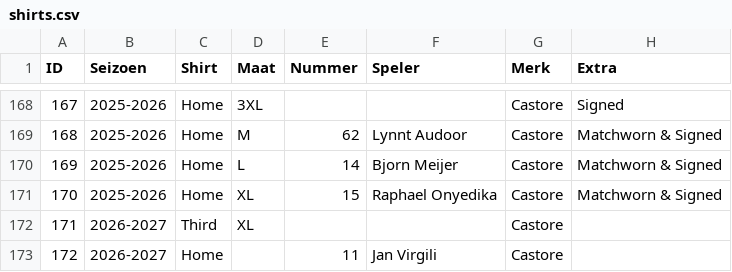
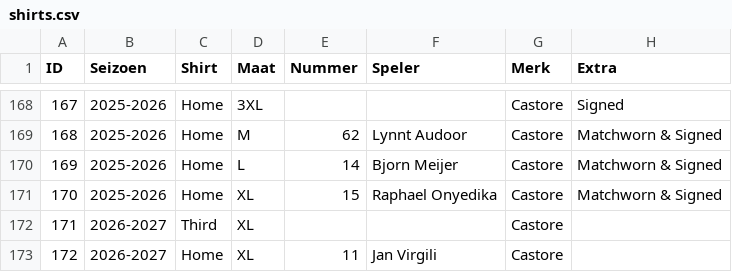
Before and after one commit to MatteoDeMoor/MatteoDeMoor.github.io, a CSV file: csv/shirts.csv, drawn as a sheet; only a part is shown, gaps mark what is left out; the diff names each change by its address in the sheet, - before the commit and + after, or states it on an @@ line.

Commit message:
update shirts

```diff
--- a/csv/shirts.csv
+++ b/csv/shirts.csv
-D173 (Maat): (empty)
+D173 (Maat): XL
```
Also changed, not shown: 1 other file.
